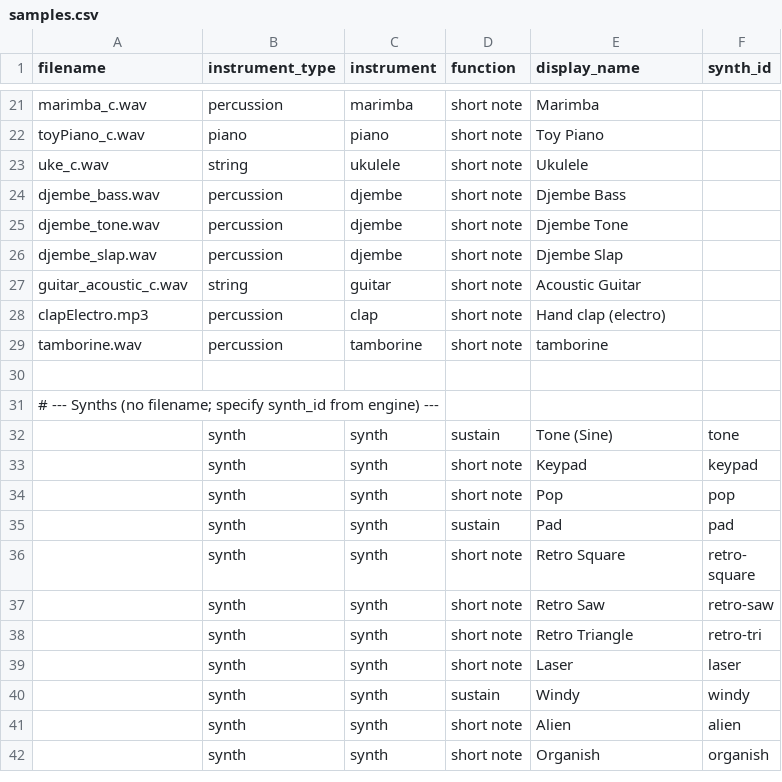
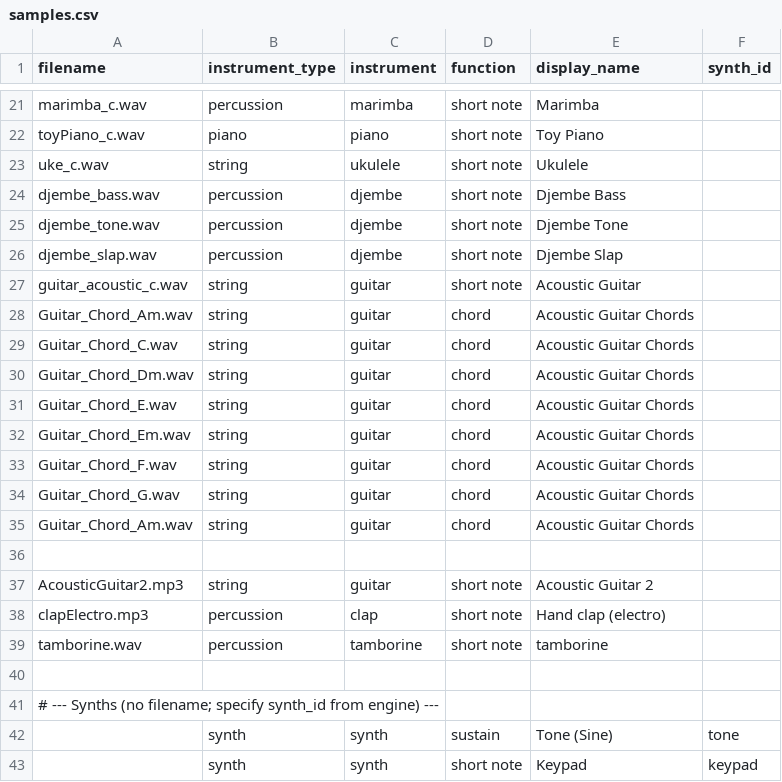
Before and after one commit to Russ-Earwaker/music-toy.github.io, a CSV file: assets/samples/samples.csv, drawn as a sheet; only a part is shown, gaps mark what is left out; the shorter side is filled out with more unchanged rows; the diff names each change by its address in the sheet, - before the commit and + after, or states it on an @@ line.

```diff
--- a/assets/samples/samples.csv
+++ b/assets/samples/samples.csv
+row 28: Guitar_Chord_Am.wav | string | guitar | chord | Acoustic Guitar Chords
+row 29: Guitar_Chord_C.wav | string | guitar | chord | Acoustic Guitar Chords
+row 30: Guitar_Chord_Dm.wav | string | guitar | chord | Acoustic Guitar Chords
+row 31: Guitar_Chord_E.wav | string | guitar | chord | Acoustic Guitar Chords
+row 32: Guitar_Chord_Em.wav | string | guitar | chord | Acoustic Guitar Chords
+row 33: Guitar_Chord_F.wav | string | guitar | chord | Acoustic Guitar Chords
+row 34: Guitar_Chord_G.wav | string | guitar | chord | Acoustic Guitar Chords
+row 35: Guitar_Chord_Am.wav | string | guitar | chord | Acoustic Guitar Chords
+row 36: (empty)
+row 37: AcousticGuitar2.mp3 | string | guitar | short note | Acoustic Guitar 2
```
Also changed, not shown: 9 other files.
